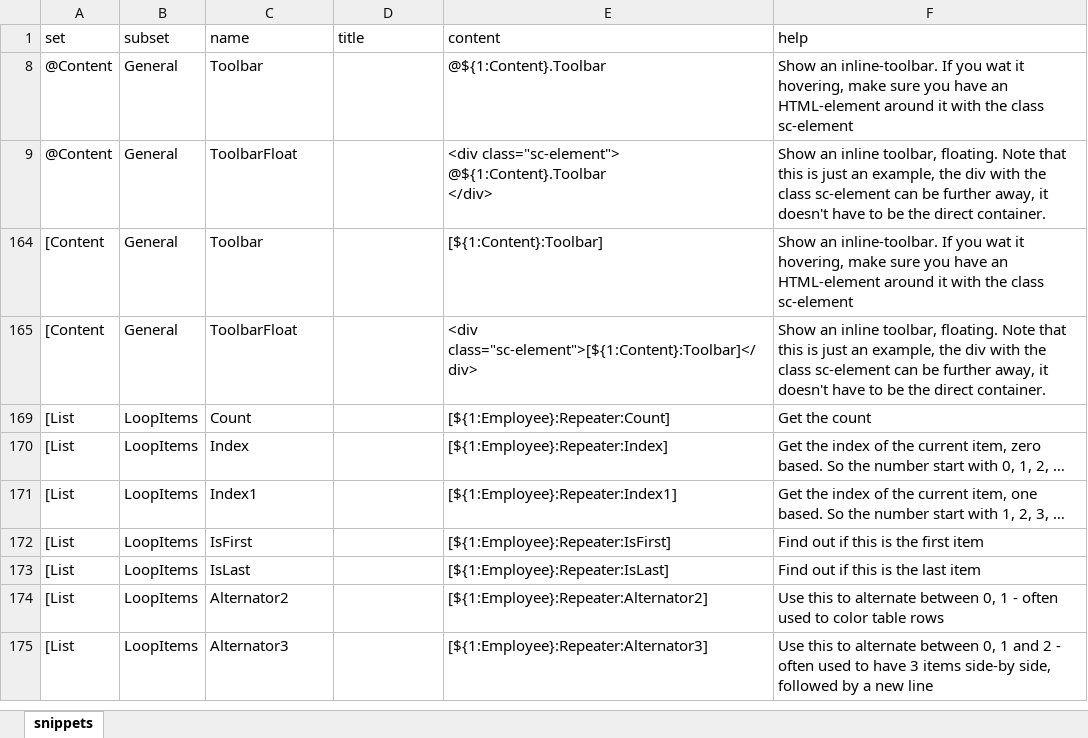
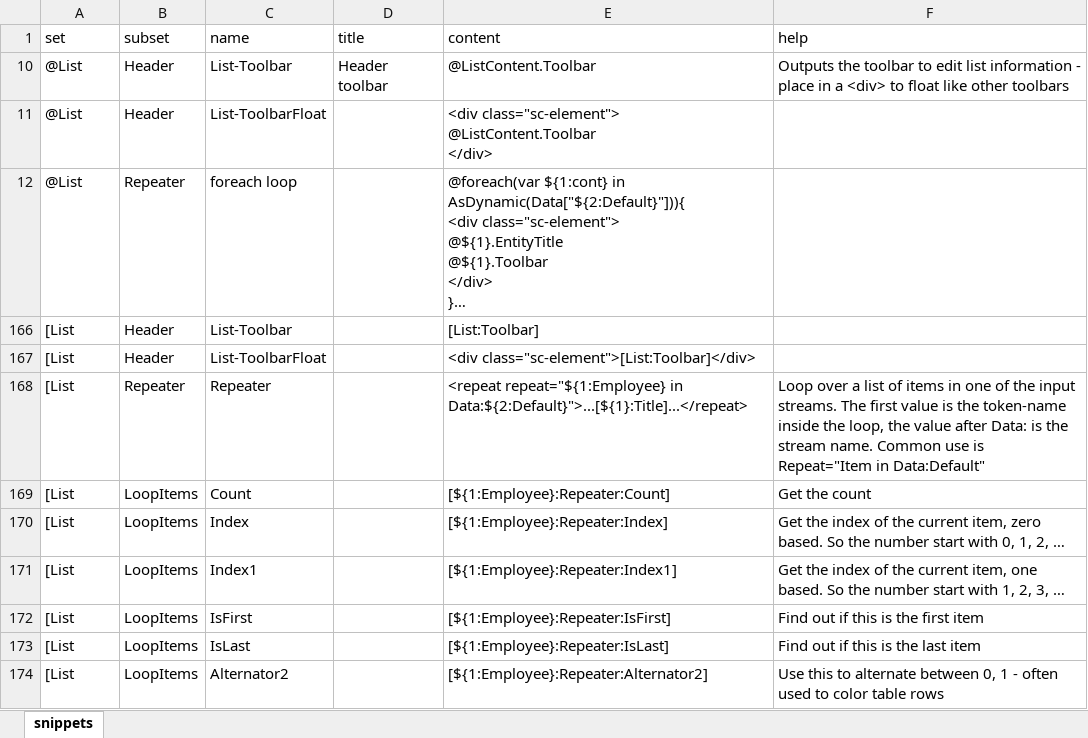
Before and after one commit to 2sic/2sxc, an Excel workbook: src/sxc-develop/source-editor/snippets.xlsx, sheet snippets, drawn as a sheet; only a part is shown; the shorter side is filled out with more unchanged rows; values as stored, in another font and other column widths than the file's, no borders; table styles not drawn; removed rows and columns are numbered as before the commit, all else as after; ↵ is a line break in a cell; the diff names each change by its address in the sheet, - before the commit and + after, or states it on an @@ line.

Commit message:
fixed issue with a wrong snippet for ListContent

```diff
--- a/src/sxc-develop/source-editor/snippets.xlsx (sheet snippets)
+++ b/src/sxc-develop/source-editor/snippets.xlsx (sheet snippets)
@@ row 8 hidden: @Content | General | Toolbar |  | @${1:Content}.Toolbar | Show an inline-toolbar. If you wat it hovering, make sure you have an HTML-element around it with the class sc-element @@
@@ row 9 hidden: @Content | General | ToolbarFloat |  | <div class="sc-element"> ↵ @${1:Content}.Toolbar ↵ </div> | Show an inline toolbar, floating. Note that this is just an example, the div with the class sc-element can be further away, it doesn't have to be the direct container. @@
@@ row 164 hidden: [Content | General | Toolbar |  | [${1:Content}:Toolbar] | Show an inline-toolbar. If you wat it hovering, make sure you have an HTML-element around it with the class sc-element @@
@@ row 165 hidden: [Content | General | ToolbarFloat |  | <div class="sc-element">[${1:Content}:Toolbar]</div> | Show an inline toolbar, floating. Note that this is just an example, the div with the class sc-element can be further away, it doesn't have to be the direct container. @@
+row 10: @List | Header | List-Toolbar | Header toolbar | @ListContent.Toolbar | Outputs the toolbar to edit list information - place in a <div> to float like other toolbars
+row 11: @List | Header | List-ToolbarFloat |  | <div class="sc-element"> ↵ @ListContent.Toolbar ↵ </div>
@@ row 12 unhidden: @List | Repeater | foreach loop |  | @foreach(var ${1:cont} in AsDynamic(Data["${2:Default}"])){ ↵ <div class="sc-element"> ↵ @${1}.EntityTitle ↵ @${1}.Toolbar ↵ </div> ↵ }… @@
@@ row 166 unhidden: [List | Header | List-Toolbar |  | [List:Toolbar] @@
@@ row 167 unhidden: [List | Header | List-ToolbarFloat |  | <div class="sc-element">[List:Toolbar]</div> @@
@@ row 168 unhidden: [List | Repeater | Repeater |  | <repeat repeat="${1:Employee} in Data:${2:Default}">...[${1}:Title]...</repeat> | Loop over a list of items in one of the input streams. The first value is the token-name inside the loop, the value after Data: is the stream name. Common use is Repeat="Item in Data:Default" @@
```
Also changed, not shown: hidden cells, 5 other files.
